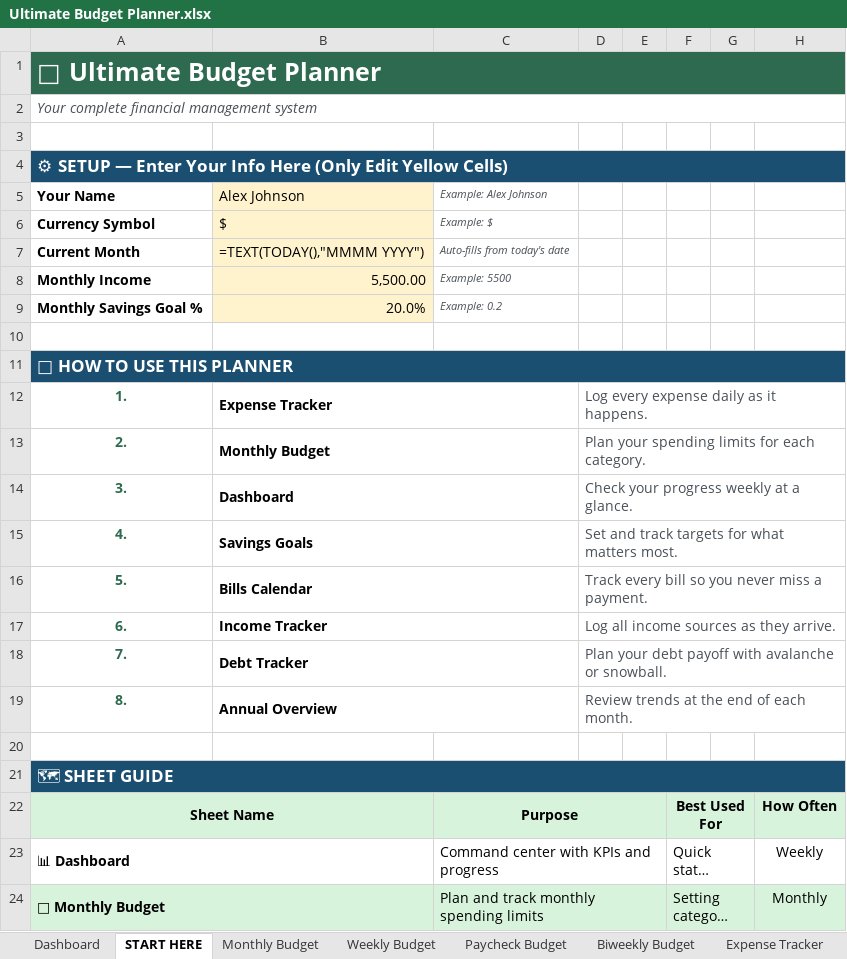
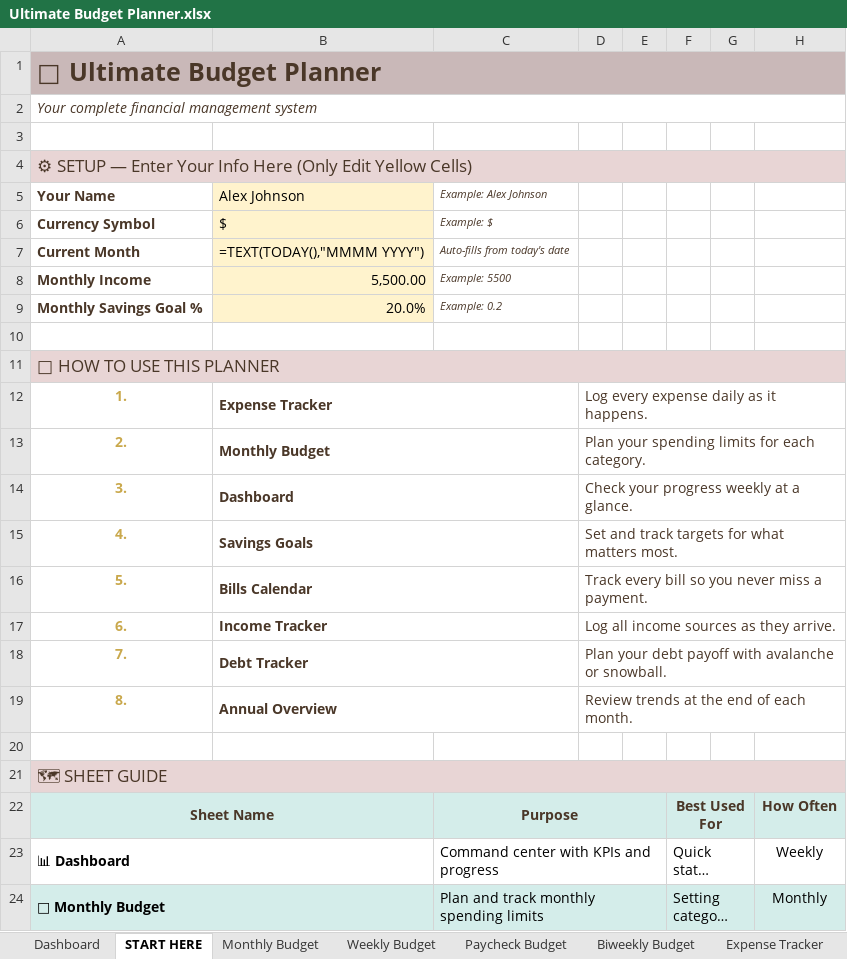
Before and after one commit to ganaagreg-cloud/Budget-planner, an Excel workbook: output/Ultimate Budget Planner.xlsx, sheet START HERE, drawn as a sheet; only a part is shown; long unchanged cells end in …; values as stored, in another font and other column widths than the file's, no borders; formulas without a stored value are shown as written; the diff covers the shown part only; the diff names each change by its address in the sheet, - before the commit and + after, or states it on an @@ line.

```diff
--- a/output/Ultimate Budget Planner.xlsx (sheet START HERE)
+++ b/output/Ultimate Budget Planner.xlsx (sheet START HERE)
@@ A1 fill: #2D6A4F → #C9B8B8, text colour: #FFFFFF → #4A3728 @@
-A2 text colour: #495057
+A2 text colour: #4A3728
@@ A4 text colour: #FFFFFF → #4A3728, fill: #1B4F72 → #E8D5D5, bold: on → off @@
-A5:A9 text colour: black
+A5:A9 text colour: #4A3728
-C5:C9 text colour: #495057
+C5:C9 text colour: #4A3728
@@ A11 text colour: #FFFFFF → #4A3728, fill: #1B4F72 → #E8D5D5, bold: on → off @@
-A12:A19 text colour: #2D6A4F
+A12:A19 text colour: #C9A84C
-B12:B19 text colour: black
+B12:B19 text colour: #4A3728
-D12:D19 text colour: #495057
+D12:D19 text colour: #4A3728
@@ A21 text colour: #FFFFFF → #4A3728, fill: #1B4F72 → #E8D5D5, bold: on → off @@
-A22 text colour: black
+A22 text colour: #4A3728
-C22 text colour: black
+C22 text colour: #4A3728
-F22 text colour: black
+F22 text colour: #4A3728
-H22 text colour: black
+H22 text colour: #4A3728
```
Also changed, not shown: cell formats elsewhere in this sheet, sheet Dashboard, sheet Paycheck Budget, sheet Annual Overview, sheet Debt Tracker, sheet Subscriptions, sheet Sinking Funds, 7 more sheets, 1 other file.
